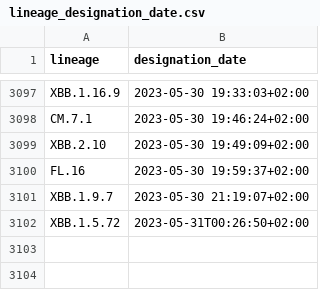
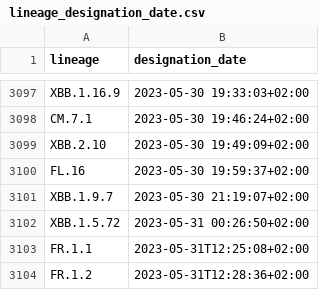
Before and after one commit to ciscorucinski/pango-designation-dates, a CSV file: data/lineage_designation_date.csv, drawn as a sheet; only a part is shown, gaps mark what is left out.

```diff
--- a/data/lineage_designation_date.csv
+++ b/data/lineage_designation_date.csv
@@ -3101,2 +3101,4 @@ FL.16,2023-05-30 19:59:37+02:00
 XBB.1.9.7,2023-05-30 21:19:07+02:00
-XBB.1.5.72,2023-05-31T00:26:50+02:00
+XBB.1.5.72,2023-05-31 00:26:50+02:00
+FR.1.1,2023-05-31T12:25:08+02:00
+FR.1.2,2023-05-31T12:28:36+02:00
```
Also changed, not shown: 1 other file.
